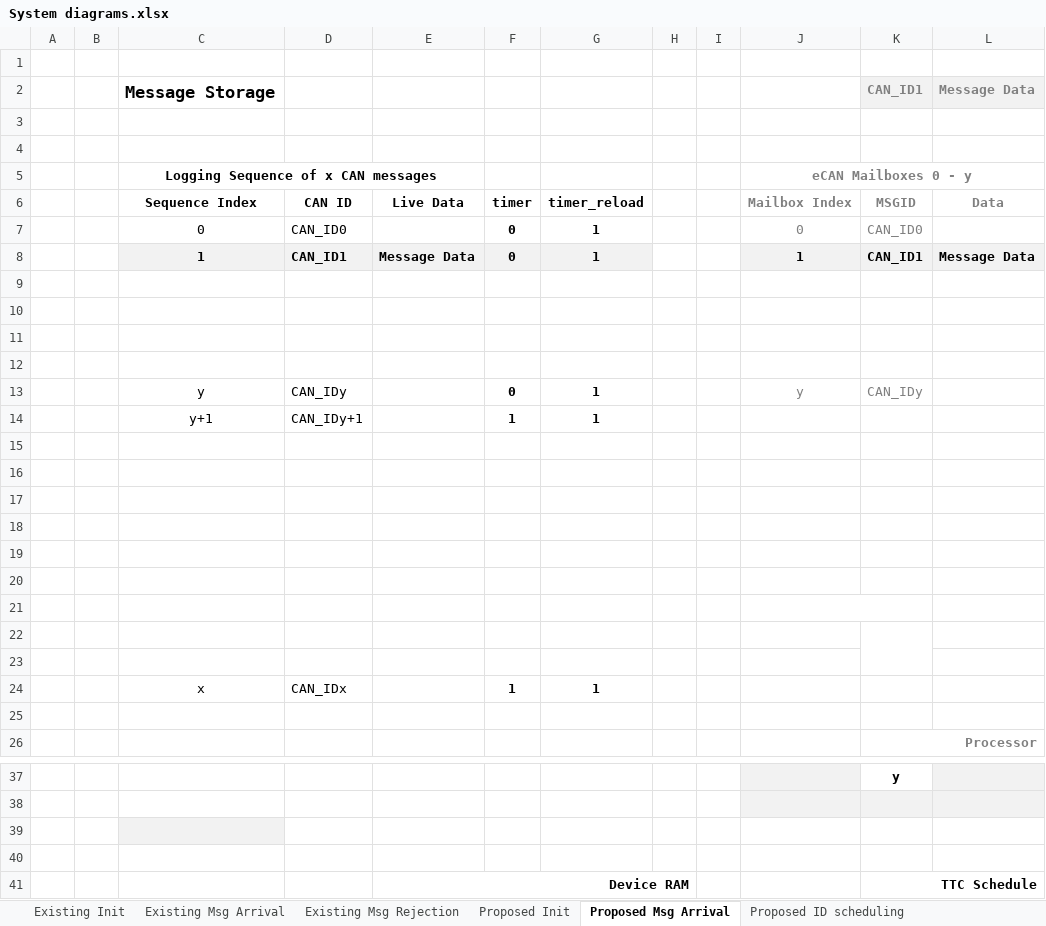
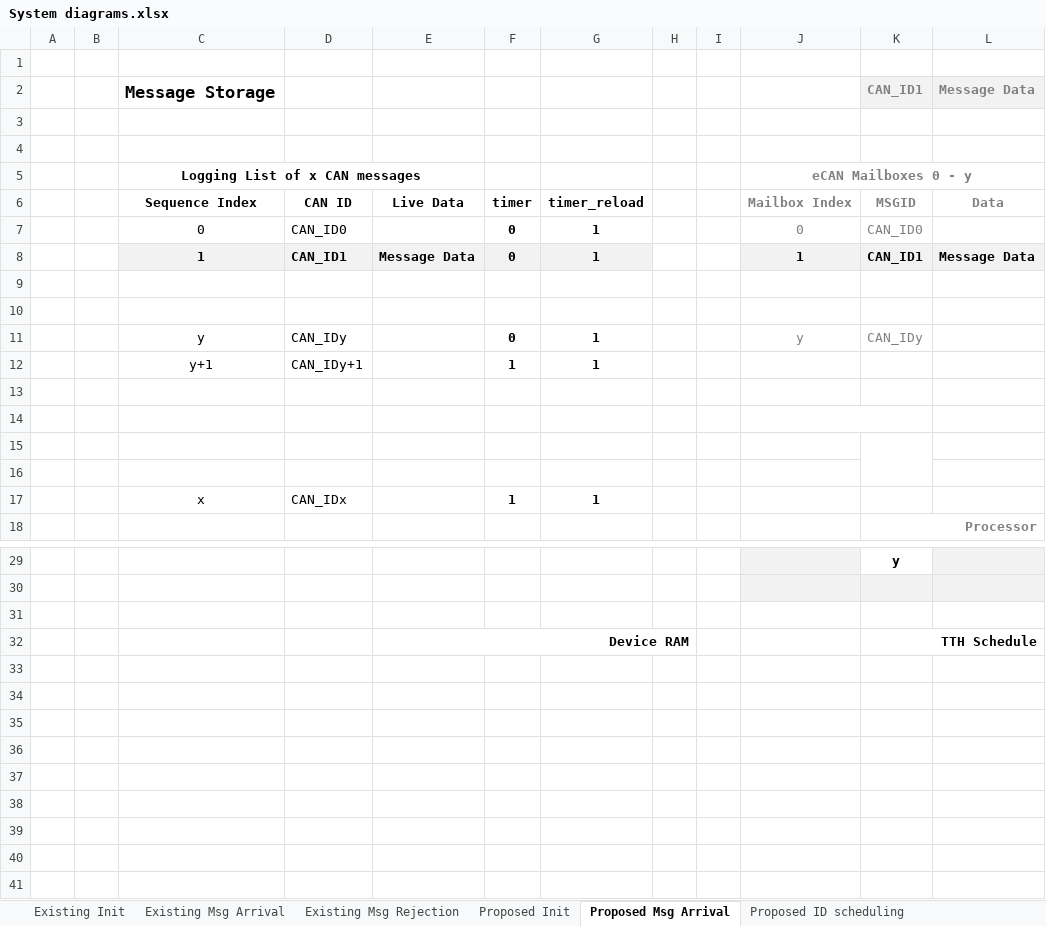
Before and after one commit to chrispbarlow/can_filtering_documents, an Excel workbook: Documents/System diagrams.xlsx, sheet Proposed Msg Arrival, drawn as a sheet; only a part is shown, gaps mark what is left out; values as stored, in another font and other column widths than the file's, no borders; charts and pictures not drawn; removed rows and columns are numbered as before the commit, all else as after; the diff names each change by its address in the sheet, - before the commit and + after, or states it on an @@ line.

```diff
--- a/Documents/System diagrams.xlsx (sheet Proposed Msg Arrival)
+++ b/Documents/System diagrams.xlsx (sheet Proposed Msg Arrival)
-C5: Logging Sequence of x CAN messages
+C5: Logging List of x CAN messages
-row 9: (empty)
-row 10: (empty)
+J14:K14 merged
+K15:K16 merged
-row 19: (empty)
-row 20: (empty)
-row 21: (empty)
-row 22: (empty)
-row 23: (empty)
-row 25: (empty)
-C31 fill: #F2F2F2
+C31 fill: none
-row 40: (empty)
-K32: TTC Schedule
+K32: TTH Schedule
```
Also changed, not shown: charts or pictures, 1 other file.
